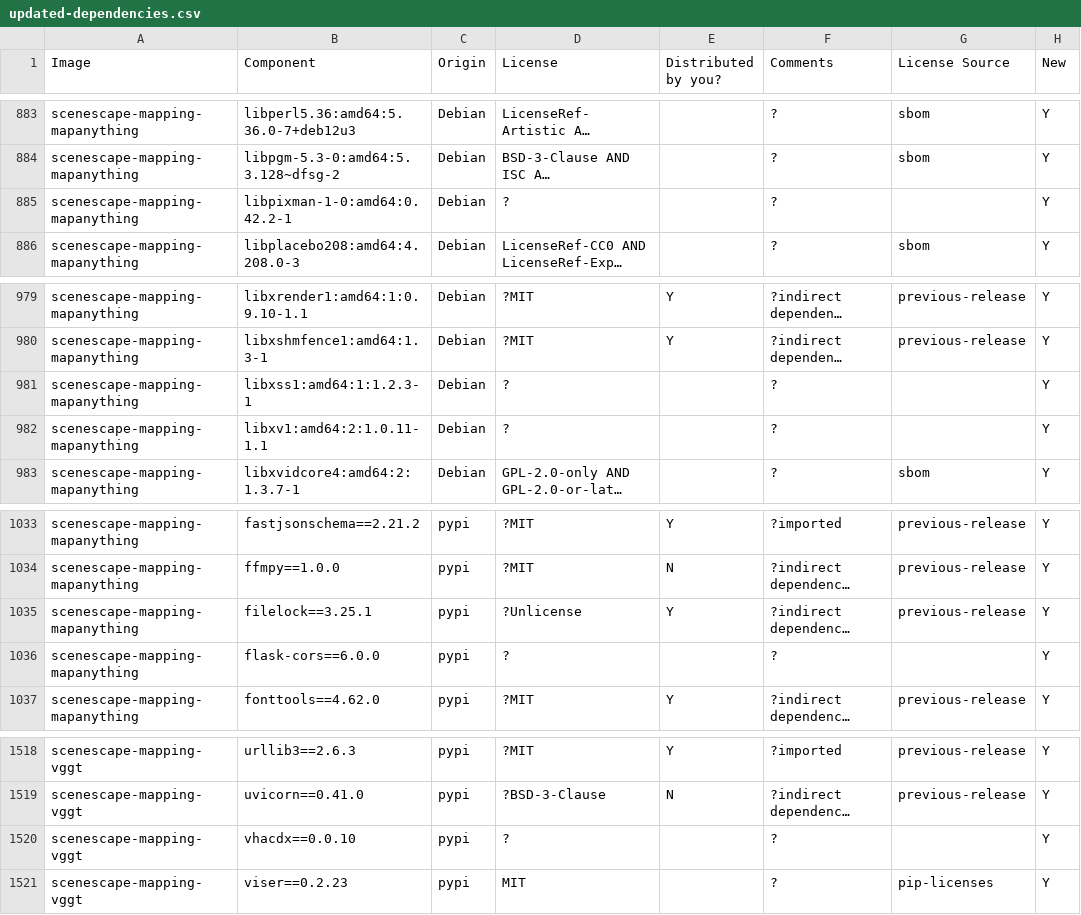
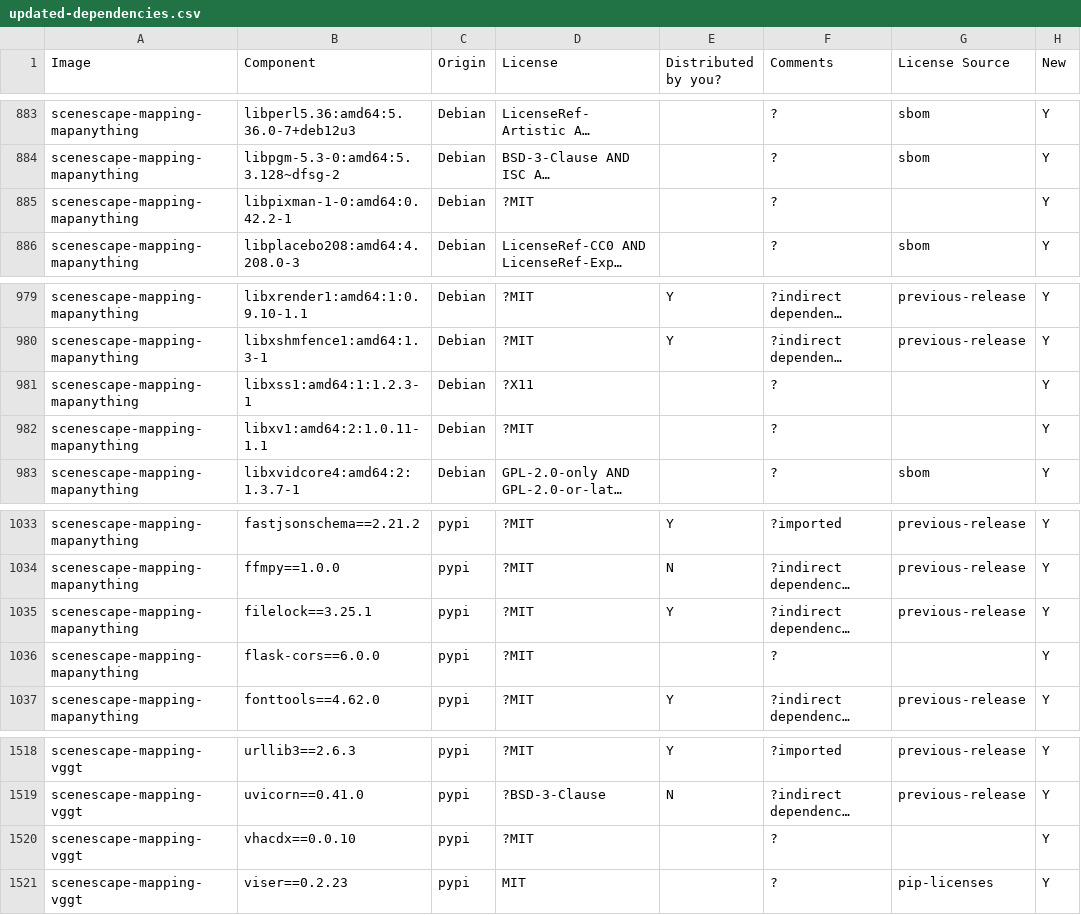
Before and after one commit to open-edge-platform/scenescape, a CSV file: tools/dependencies/release-data/updated-dependencies.csv, drawn as a sheet; only a part is shown, gaps mark what is left out; long unchanged cells end in …; the diff names each change by its address in the sheet, - before the commit and + after, or states it on an @@ line.

Commit message:
WIP

```diff
--- a/tools/dependencies/release-data/updated-dependencies.csv
+++ b/tools/dependencies/release-data/updated-dependencies.csv
-D885 (License): ?
+D885 (License): ?MIT
-D981 (License): ?
+D981 (License): ?X11
-D982 (License): ?
+D982 (License): ?MIT
-D1035 (License): ?Unlicense
+D1035 (License): ?MIT
-D1036 (License): ?
+D1036 (License): ?MIT
-D1520 (License): ?
+D1520 (License): ?MIT
```
